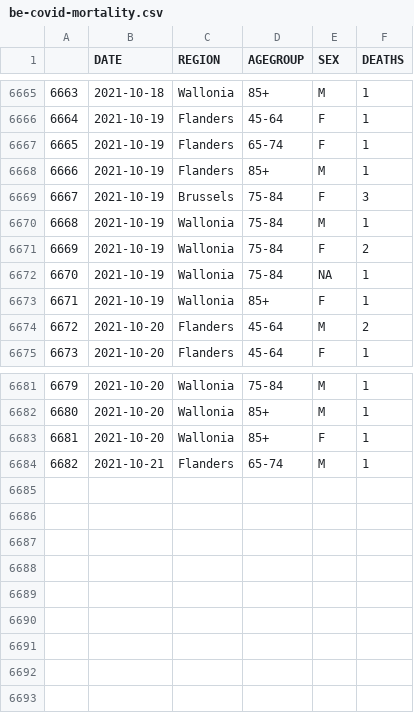
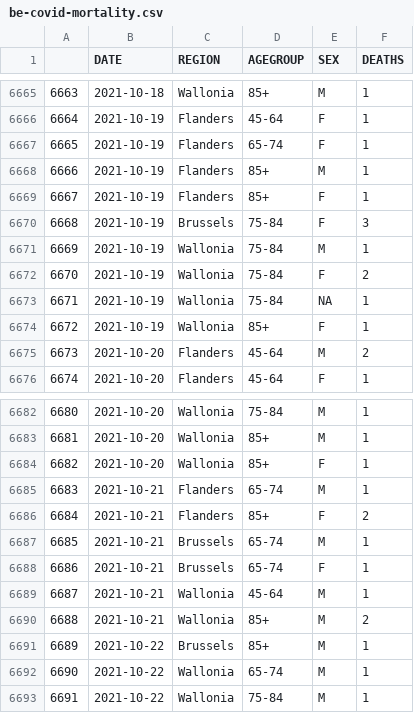
Before and after one commit to pschaus/covidatabe, a CSV file: static/csv/be-covid-mortality.csv, drawn as a sheet; only a part is shown, gaps mark what is left out; addresses are those after the commit; the diff names each change by its address in the sheet, - before the commit and + after, or states it on an @@ line.

```diff
--- a/static/csv/be-covid-mortality.csv
+++ b/static/csv/be-covid-mortality.csv
+row 6669: 6667 | 2021-10-19 | Flanders | 85+ | F | 1
@@ column A renumbered between rows 6670 and 6685 @@
+row 6686: 6684 | 2021-10-21 | Flanders | 85+ | F | 2
+row 6687: 6685 | 2021-10-21 | Brussels | 65-74 | M | 1
+row 6688: 6686 | 2021-10-21 | Brussels | 65-74 | F | 1
+row 6689: 6687 | 2021-10-21 | Wallonia | 45-64 | M | 1
+row 6690: 6688 | 2021-10-21 | Wallonia | 85+ | M | 2
+row 6691: 6689 | 2021-10-22 | Brussels | 85+ | M | 1
+row 6692: 6690 | 2021-10-22 | Wallonia | 65-74 | M | 1
+row 6693: 6691 | 2021-10-22 | Wallonia | 75-84 | M | 1
```
Also changed, not shown: static/csv/be-covid-provinces-all.csv, 3 other files.
